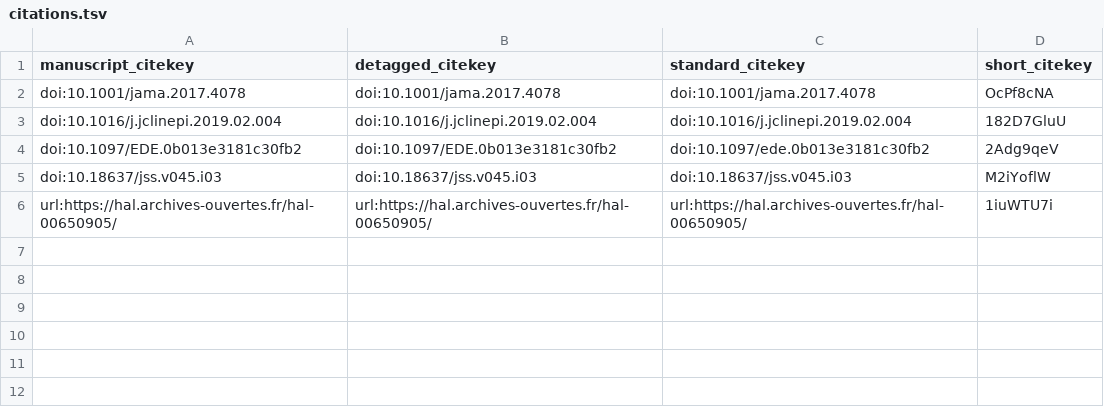
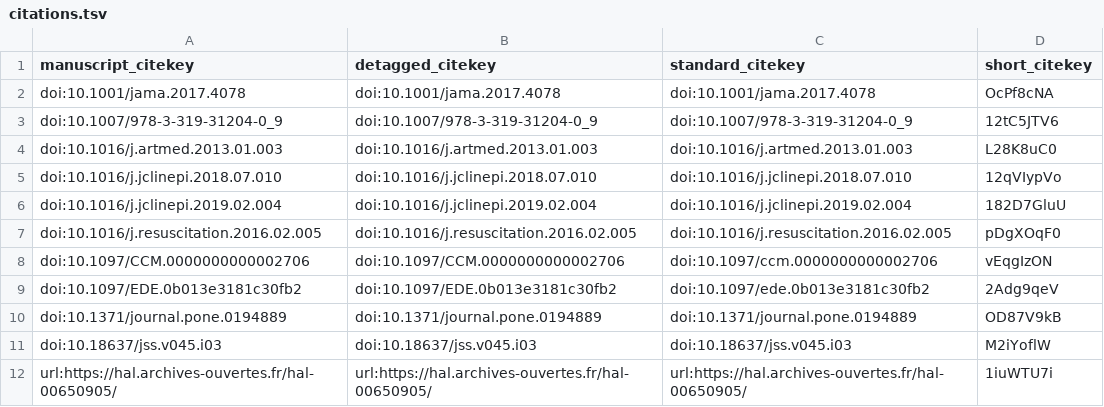
Before and after one commit to gweissman/icu_ml_ms, a TSV file: citations.tsv, drawn as a sheet.

```diff
--- a/citations.tsv
+++ b/citations.tsv
@@ -2,4 +2,10 @@ manuscript_citekey	detagged_citekey	standard_citekey	short_citekey
 doi:10.1001/jama.2017.4078	doi:10.1001/jama.2017.4078	doi:10.1001/jama.2017.4078	OcPf8cNA
+doi:10.1007/978-3-319-31204-0_9	doi:10.1007/978-3-319-31204-0_9	doi:10.1007/978-3-319-31204-0_9	12tC5JTV6
+doi:10.1016/j.artmed.2013.01.003	doi:10.1016/j.artmed.2013.01.003	doi:10.1016/j.artmed.2013.01.003	L28K8uC0
+doi:10.1016/j.jclinepi.2018.07.010	doi:10.1016/j.jclinepi.2018.07.010	doi:10.1016/j.jclinepi.2018.07.010	12qVIypVo
 doi:10.1016/j.jclinepi.2019.02.004	doi:10.1016/j.jclinepi.2019.02.004	doi:10.1016/j.jclinepi.2019.02.004	182D7GluU
+doi:10.1016/j.resuscitation.2016.02.005	doi:10.1016/j.resuscitation.2016.02.005	doi:10.1016/j.resuscitation.2016.02.005	pDgXOqF0
+doi:10.1097/CCM.0000000000002706	doi:10.1097/CCM.0000000000002706	doi:10.1097/ccm.0000000000002706	vEqgIzON
 doi:10.1097/EDE.0b013e3181c30fb2	doi:10.1097/EDE.0b013e3181c30fb2	doi:10.1097/ede.0b013e3181c30fb2	2Adg9qeV
+doi:10.1371/journal.pone.0194889	doi:10.1371/journal.pone.0194889	doi:10.1371/journal.pone.0194889	OD87V9kB
 doi:10.18637/jss.v045.i03	doi:10.18637/jss.v045.i03	doi:10.18637/jss.v045.i03	M2iYoflW
```
Also changed, not shown: 5 other files.
